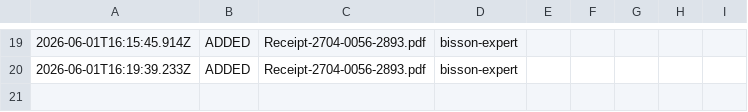
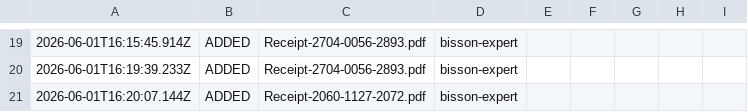
Before and after one commit to kchaouche17/billing-app, a CSV file: bisson-expert/logs/activity-log.csv, drawn as a sheet; only a part is shown, gaps mark what is left out.

Commit message:
Log: activity-log.csv

```diff
--- a/bisson-expert/logs/activity-log.csv
+++ b/bisson-expert/logs/activity-log.csv
@@ -20 +20,2 @@
 2026-06-01T16:19:39.233Z,ADDED,Receipt-2704-0056-2893.pdf,bisson-expert
+2026-06-01T16:20:07.144Z,ADDED,Receipt-2060-1127-2072.pdf,bisson-expert
```
